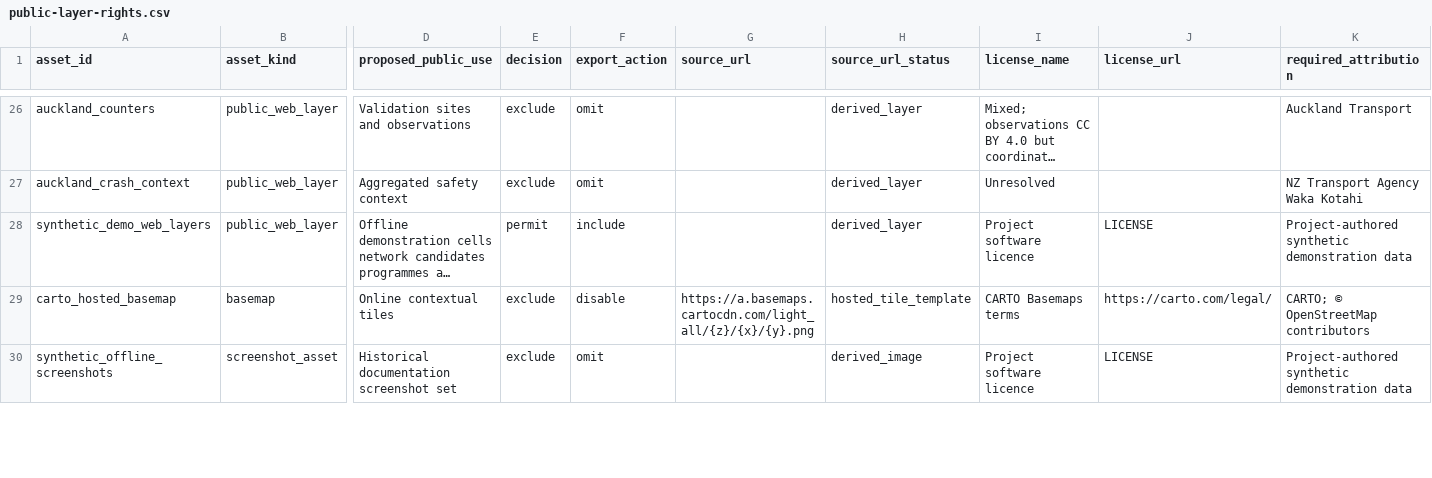
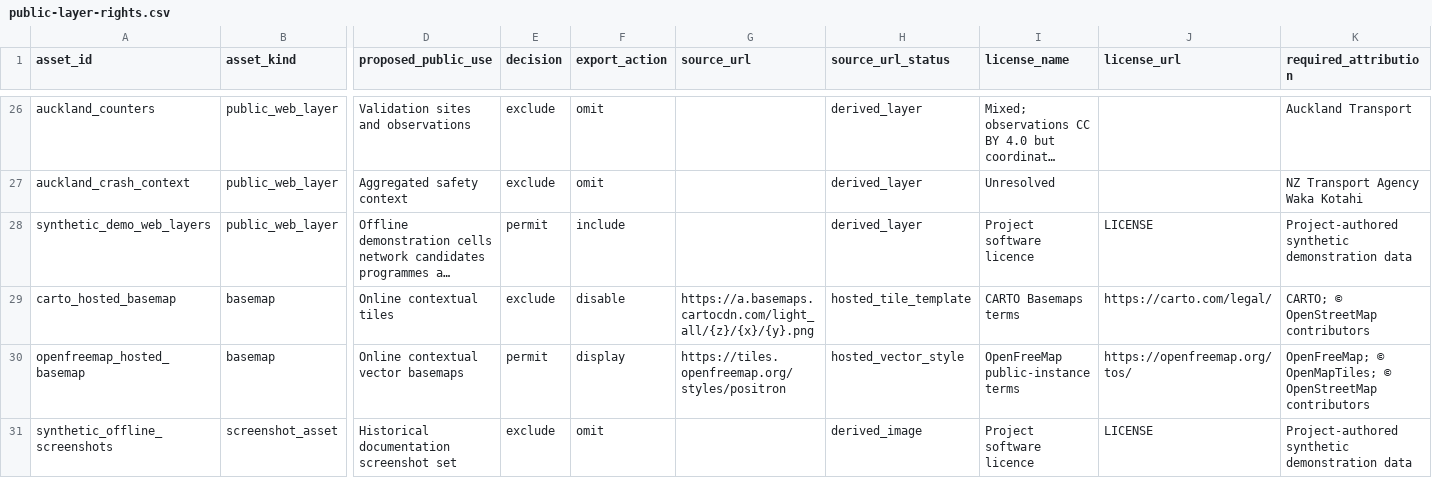
Before and after one commit to squirmen/auckland-cycling-investment-workbench, a CSV file: documentation/audit/public-layer-rights.csv, drawn as a sheet; only a part is shown, gaps mark what is left out; long unchanged cells end in …; rows hold the shown columns only; the diff covers the shown part only; the diff names each change by its address in the sheet, - before the commit and + after, or states it on an @@ line.

Commit message:
Improve map chrome and add contextual basemaps

```diff
--- a/documentation/audit/public-layer-rights.csv
+++ b/documentation/audit/public-layer-rights.csv
+row 30: openfreemap_hosted_basemap | basemap | Online contextual vector basemaps | permit | display | https://tiles.openfreemap.org/styles/positron | hosted_vector_style | OpenFreeMap public-instance terms | https://openfreemap.org/tos/ | OpenFreeMap; © OpenMapTiles; © OpenStreetMap contributors
```
Also changed, not shown: 3 edited cells elsewhere in this file, documentation/screenshots/manifest.csv, 37 other files.
